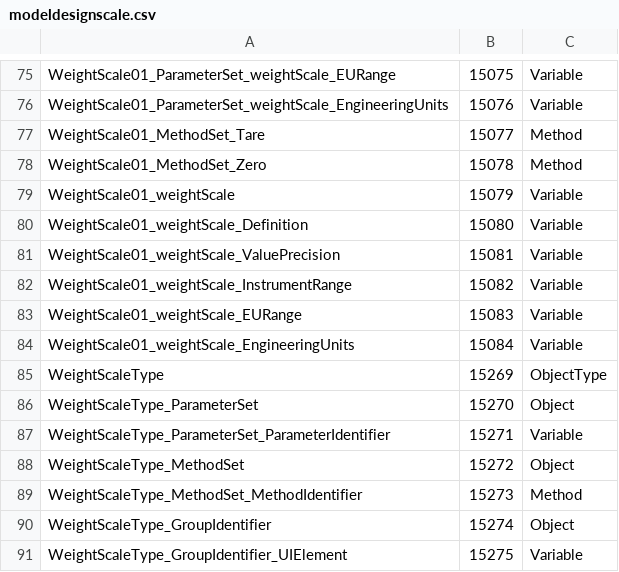
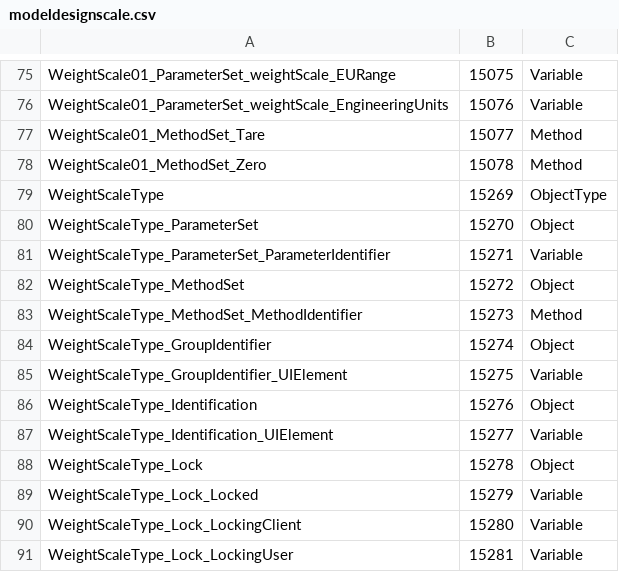
Before and after one commit to STUBA-rupr/ADI-InformationModel, a CSV file: Design/modeldesignscale.csv, drawn as a sheet; only a part is shown, gaps mark what is left out; the shorter side is filled out with more unchanged rows.

Commit message:
added weightScale01.png

```diff
--- a/Design/modeldesignscale.csv
+++ b/Design/modeldesignscale.csv
@@ -78,8 +78,2 @@ WeightScale01_MethodSet_Tare,15077,Method
 WeightScale01_MethodSet_Zero,15078,Method
-WeightScale01_weightScale,15079,Variable
-WeightScale01_weightScale_Definition,15080,Variable
-WeightScale01_weightScale_ValuePrecision,15081,Variable
-WeightScale01_weightScale_InstrumentRange,15082,Variable
-WeightScale01_weightScale_EURange,15083,Variable
-WeightScale01_weightScale_EngineeringUnits,15084,Variable
 WeightScaleType,15269,ObjectType
```
Also changed, not shown: Published/master/WS/modeldesignscale.csv, 9 other files.
